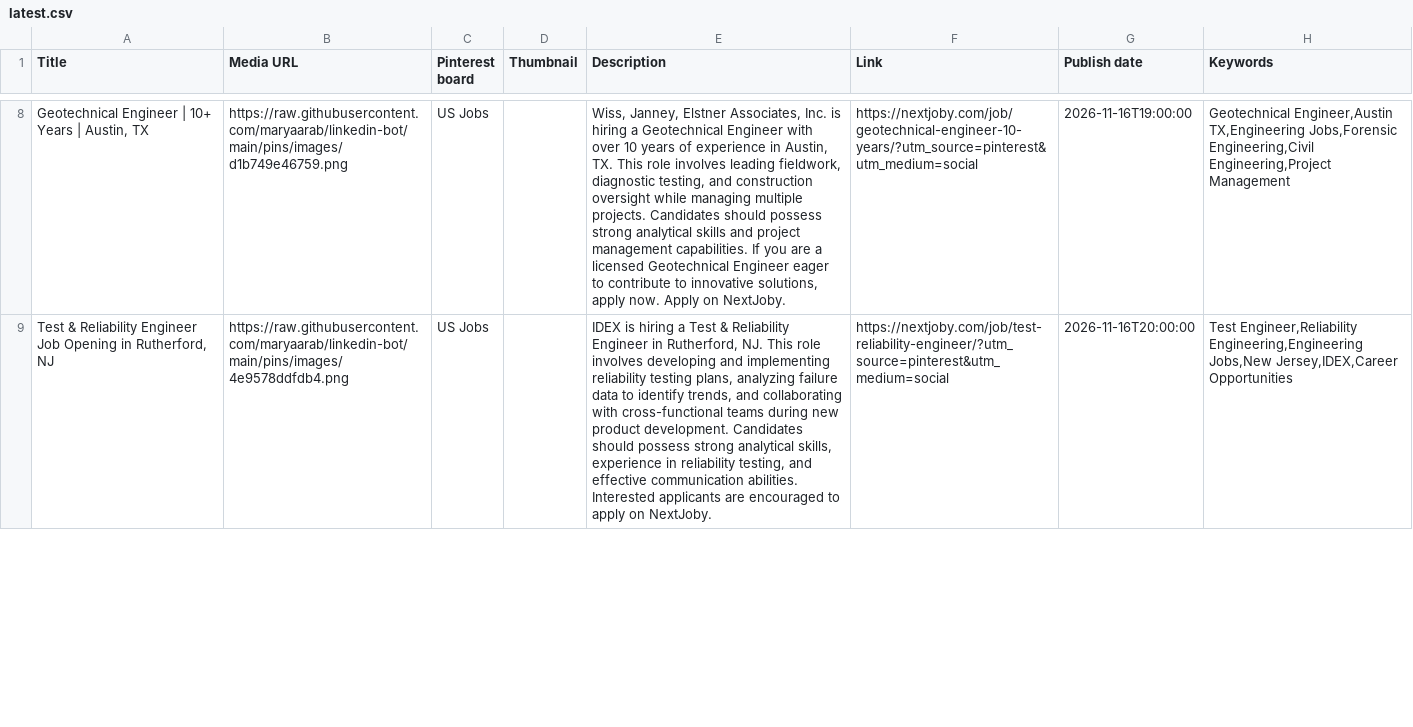
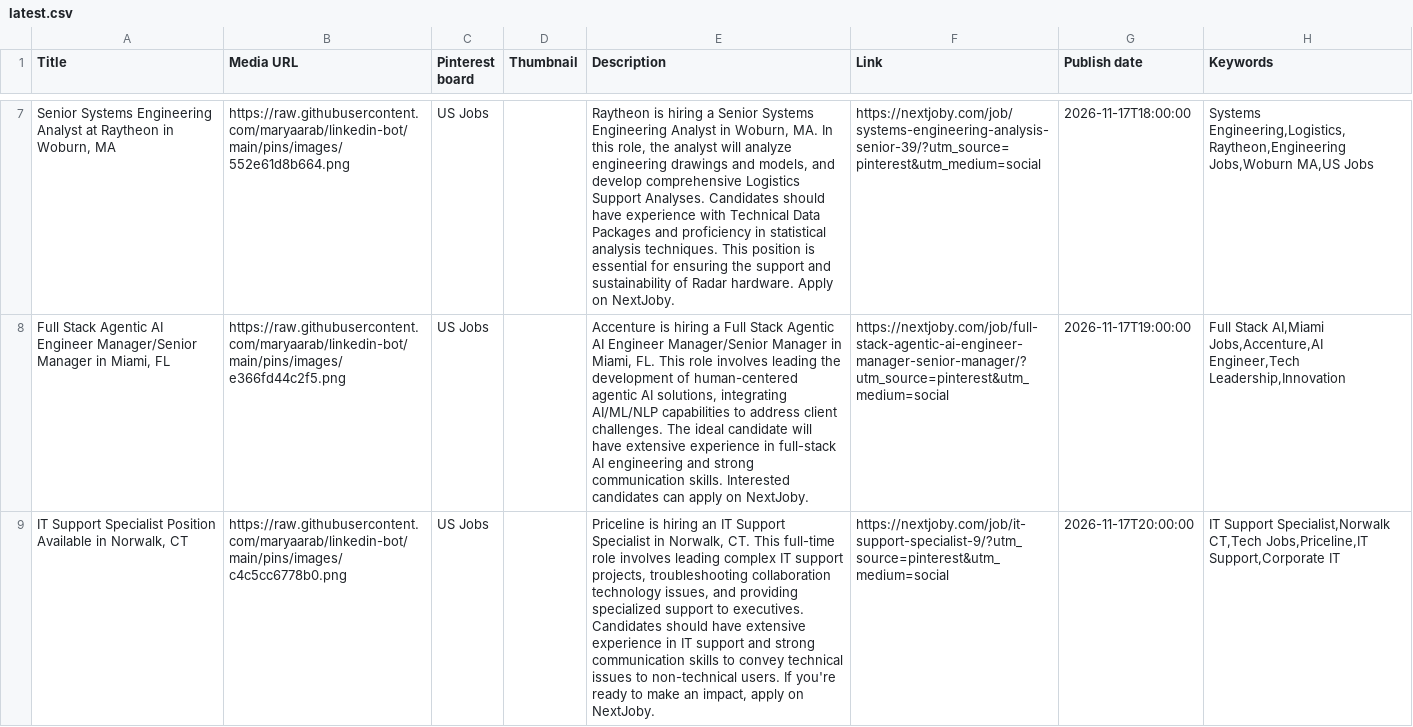
Before and after one commit to maryaarab/linkedin-bot, a CSV file: pins/latest.csv, drawn as a sheet; only a part is shown, gaps mark what is left out; addresses are those after the commit; the diff covers the shown part only; the diff names each change by its address in the sheet, - before the commit and + after, or states it on an @@ line.

```diff
--- a/pins/latest.csv
+++ b/pins/latest.csv
-A7 (Title): Geotechnical Engineer | 10+ Years | Austin, TX
+A7 (Title): Senior Systems Engineering Analyst at Raytheon in Woburn, MA
-B7 (Media URL): https://raw.githubusercontent.com/maryaarab/linkedin-bot/main/pins/images/d1b749e46759.png
+B7 (Media URL): https://raw.githubusercontent.com/maryaarab/linkedin-bot/main/pins/images/552e61d8b664.png
-E7 (Description): Wiss, Janney, Elstner Associates, Inc. is hiring a Geotechnical Engineer with over 10 years of experience in Austin, TX. This role involves leading fieldwork, diagnostic testing, and construction oversight while managing multiple projects. Candidates should possess strong analytical skills and project management capabilities. If you are a licensed Geotechnical Engineer eager to contribute to innovative solutions, apply now. Apply on…
+E7 (Description): Raytheon is hiring a Senior Systems Engineering Analyst in Woburn, MA. In this role, the analyst will analyze engineering drawings and models, and develop comprehensive Logistics Support Analyses. Candidates should have experience with Technical Data Packages and proficiency in statistical analysis techniques. This position is essential for ensuring the support and sustainability of Radar hardware. Apply on…
-F7 (Link): https://nextjoby.com/job/geotechnical-engineer-10-years/?utm_source=pinterest&utm_medium=social
+F7 (Link): https://nextjoby.com/job/systems-engineering-analysis-senior-39/?utm_source=pinterest&utm_medium=social
-G7 (Publish date): 2026-11-16T19:00:00
+G7 (Publish date): 2026-11-17T18:00:00
-H7 (Keywords): Geotechnical Engineer,Austin TX,Engineering Jobs,Forensic Engineering,Civil Engineering,Project Management
+H7 (Keywords): Systems Engineering,Logistics,Raytheon,Engineering Jobs,Woburn MA,US Jobs
+row 8: Full Stack Agentic AI Engineer Manager/Senior Manager in Miami, FL | https://raw.githubusercontent.com/maryaarab/linkedin-bot/main/pins/images/e366fd44c2f5.png | US Jobs |  | Accenture is hiring a Full Stack Agentic AI Engineer Manager/Senior Manager in Miami, FL. This role involves leading the development of human-centered agentic AI solutions, integrating AI/ML/NLP capabilities to address client challenges. The ideal candidate will have extensive experience in full-stack AI engineering and strong communication skills. Interested candidates can apply on NextJoby. | https://nextjoby.com/job/full-stack-agentic-ai-engineer-manager-senior-manager/?utm_source=pinterest&utm_medium=social | 2026-11-17T19:00:00 | Full Stack AI,Miami Jobs,Accenture,AI Engineer,Tech Leadership,Innovation
-A9 (Title): Test & Reliability Engineer Job Opening in Rutherford, NJ
+A9 (Title): IT Support Specialist Position Available in Norwalk, CT
-B9 (Media URL): https://raw.githubusercontent.com/maryaarab/linkedin-bot/main/pins/images/4e9578ddfdb4.png
+B9 (Media URL): https://raw.githubusercontent.com/maryaarab/linkedin-bot/main/pins/images/c4c5cc6778b0.png
-E9 (Description): IDEX is hiring a Test & Reliability Engineer in Rutherford, NJ. This role involves developing and implementing reliability testing plans, analyzing failure data to identify trends, and collaborating with cross-functional teams during new product development. Candidates should possess strong analytical skills, experience in reliability testing, and effective communication abilities. Interested applicants are encouraged to apply on…
+E9 (Description): Priceline is hiring an IT Support Specialist in Norwalk, CT. This full-time role involves leading complex IT support projects, troubleshooting collaboration technology issues, and providing specialized support to executives. Candidates should have extensive experience in IT support and strong communication skills to convey technical issues to non-technical users. If you're ready to make an impact, apply on…
-F9 (Link): https://nextjoby.com/job/test-reliability-engineer/?utm_source=pinterest&utm_medium=social
+F9 (Link): https://nextjoby.com/job/it-support-specialist-9/?utm_source=pinterest&utm_medium=social
-G9 (Publish date): 2026-11-16T20:00:00
+G9 (Publish date): 2026-11-17T20:00:00
-H9 (Keywords): Test Engineer,Reliability Engineering,Engineering Jobs,New Jersey,IDEX,Career Opportunities
+H9 (Keywords): IT Support Specialist,Norwalk CT,Tech Jobs,Priceline,IT Support,Corporate IT
```
Also changed, not shown: 2 added rows, 3 removed rows and 30 edited cells elsewhere in this file, 13 other files.
